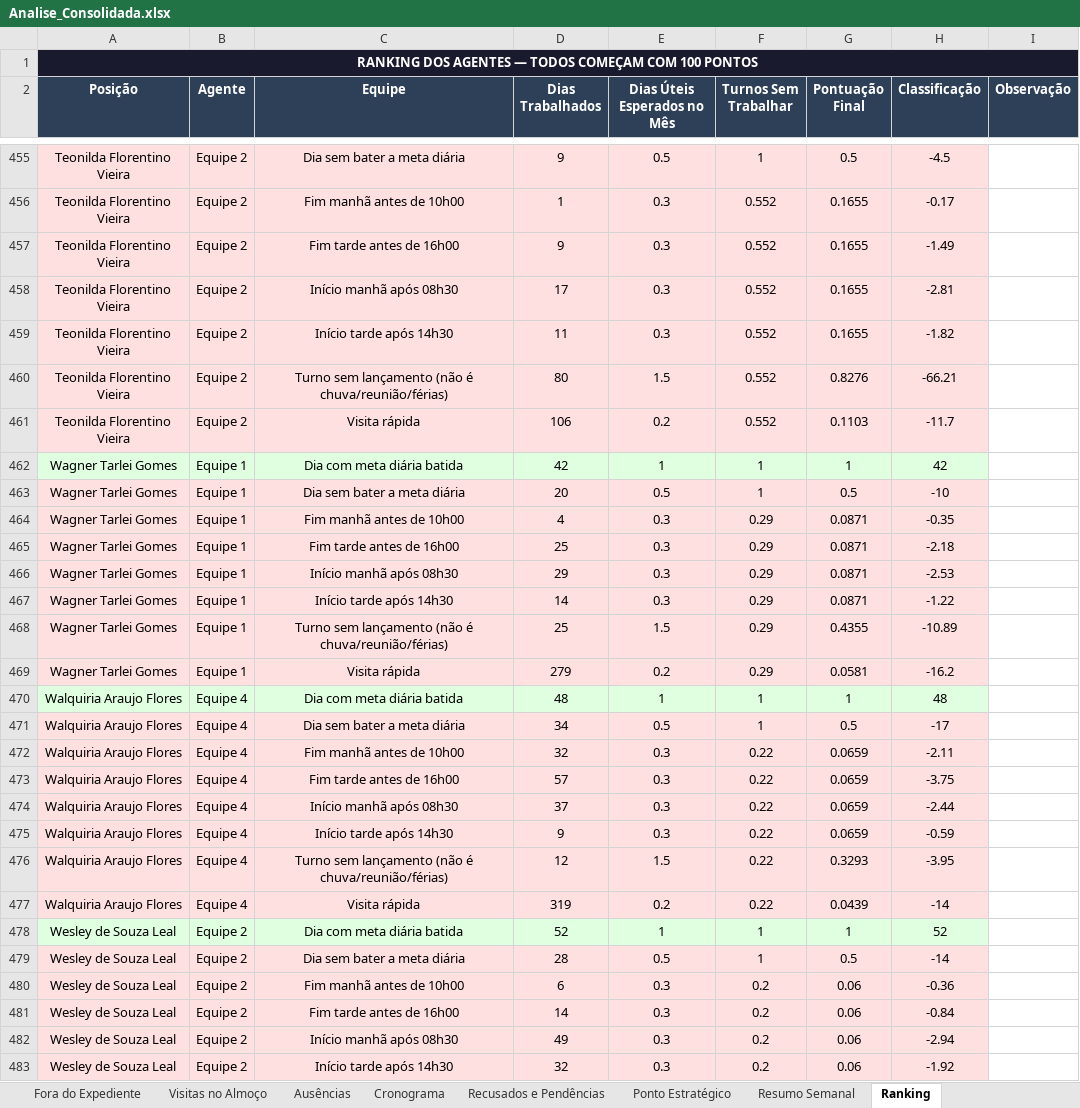
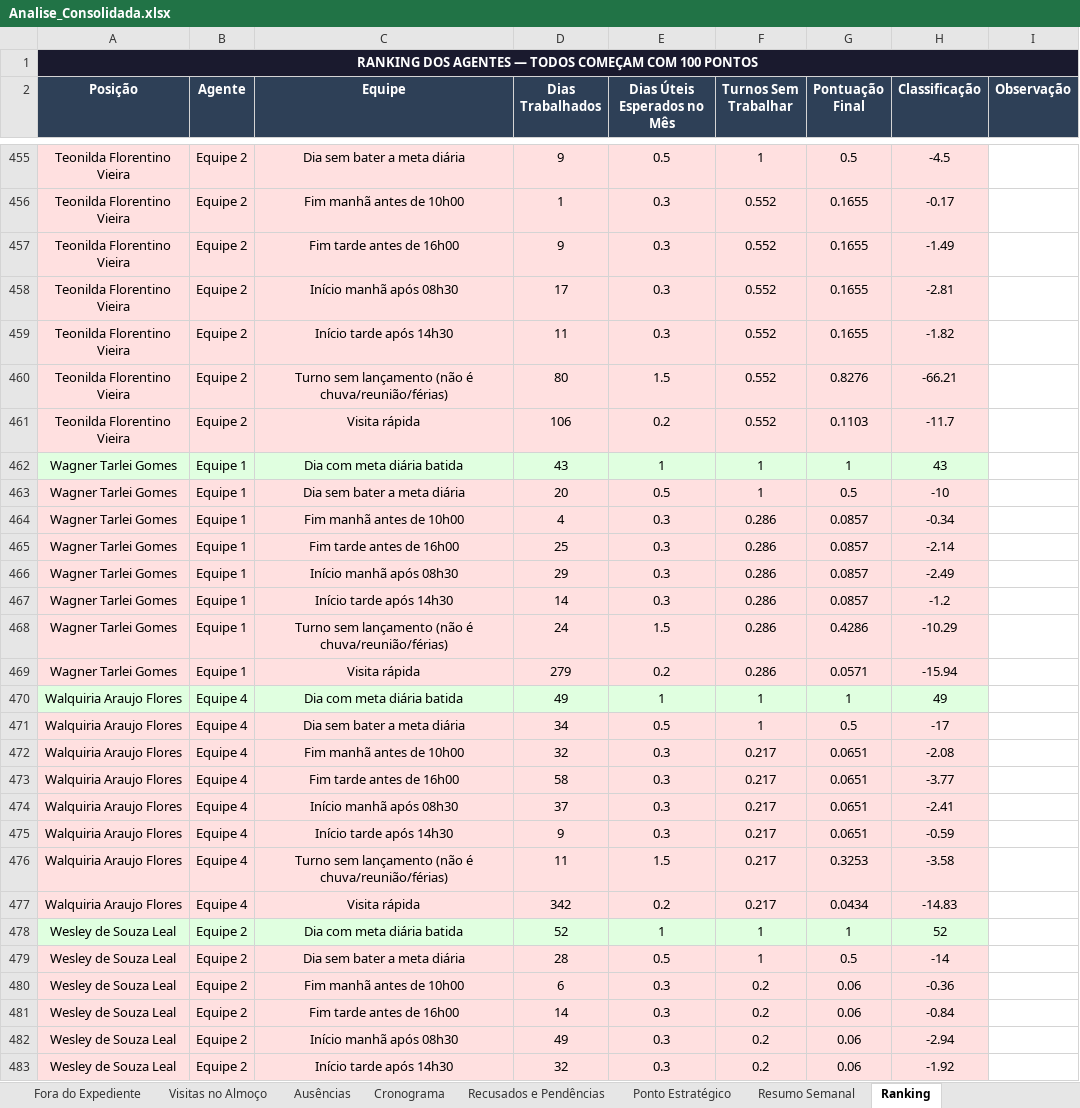
Before and after one commit to LucsDevPro/Sentinela, an Excel workbook: data/Analise_Consolidada.xlsx, sheet Ranking, drawn as a sheet; only a part is shown, gaps mark what is left out; values as stored, in another font and other column widths than the file's, no borders; the diff covers the shown part only; the diff names each change by its address in the sheet, - before the commit and + after, or states it on an @@ line.

```diff
--- a/data/Analise_Consolidada.xlsx (sheet Ranking)
+++ b/data/Analise_Consolidada.xlsx (sheet Ranking)
-D462 (Dias Trabalhados): 42
+D462 (Dias Trabalhados): 43
-H462 (Classificação): 42
+H462 (Classificação): 43
-F464:F469 (Turnos Sem Trabalhar): 0.29
+F464:F469 (Turnos Sem Trabalhar): 0.286
-G464:G467 (Pontuação Final): 0.0871
+G464:G467 (Pontuação Final): 0.0857
-H464 (Classificação): -0.35
+H464 (Classificação): -0.34
-H465 (Classificação): -2.18
+H465 (Classificação): -2.14
-H466 (Classificação): -2.53
+H466 (Classificação): -2.49
-H467 (Classificação): -1.22
+H467 (Classificação): -1.2
-D468 (Dias Trabalhados): 25
+D468 (Dias Trabalhados): 24
-G468 (Pontuação Final): 0.4355
+G468 (Pontuação Final): 0.4286
-H468 (Classificação): -10.89
+H468 (Classificação): -10.29
-G469 (Pontuação Final): 0.0581
+G469 (Pontuação Final): 0.0571
-H469 (Classificação): -16.2
+H469 (Classificação): -15.94
-D470 (Dias Trabalhados): 48
+D470 (Dias Trabalhados): 49
-H470 (Classificação): 48
+H470 (Classificação): 49
-F472:F477 (Turnos Sem Trabalhar): 0.22
+F472:F477 (Turnos Sem Trabalhar): 0.217
-G472:G475 (Pontuação Final): 0.0659
+G472:G475 (Pontuação Final): 0.0651
-H472 (Classificação): -2.11
+H472 (Classificação): -2.08
-D473 (Dias Trabalhados): 57
+D473 (Dias Trabalhados): 58
-H473 (Classificação): -3.75
+H473 (Classificação): -3.77
-H474 (Classificação): -2.44
+H474 (Classificação): -2.41
-D476 (Dias Trabalhados): 12
+D476 (Dias Trabalhados): 11
-G476 (Pontuação Final): 0.3293
+G476 (Pontuação Final): 0.3253
-H476 (Classificação): -3.95
+H476 (Classificação): -3.58
-D477 (Dias Trabalhados): 319
+D477 (Dias Trabalhados): 342
-G477 (Pontuação Final): 0.0439
+G477 (Pontuação Final): 0.0434
-H477 (Classificação): -14
+H477 (Classificação): -14.83
```
Also changed, not shown: 1 added row, 1 removed row and 33 edited cells elsewhere in this sheet, sheet Recusados e Pendências, sheet Resumo Semanal, sheet Resumo Geral, sheet Ausências, sheet Visitas no Almoço, sheet Por Área, 1 more sheet, data/historico/semana_331.xlsx, data/historico/semana_333.xlsx, 32 other files.
